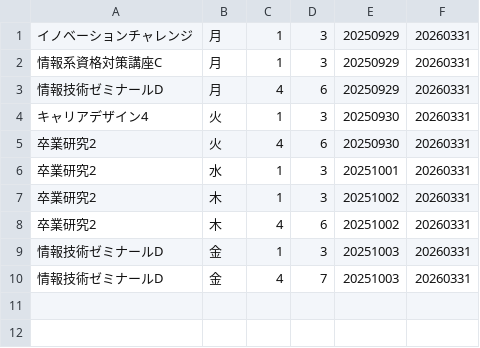
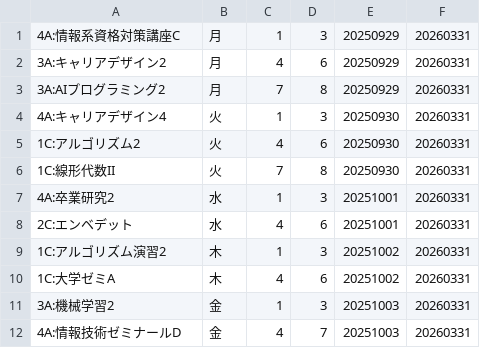
Before and after one commit to mhikichi-nkhs-gmail/csv2ical, a CSV file: import.csv, drawn as a sheet.

```diff
--- a/import.csv
+++ b/import.csv
@@ -1,10 +1,12 @@
-イノベーションチャレンジ,月,1,3,20250929,20260331
-情報系資格対策講座C,月,1,3,20250929,20260331
-情報技術ゼミナールD,月,4,6,20250929,20260331
-キャリアデザイン4,火,1,3,20250930,20260331
-卒業研究2,火,4,6,20250930,20260331
-卒業研究2,水,1,3,20251001,20260331
-卒業研究2,木,1,3,20251002,20260331
-卒業研究2,木,4,6,20251002,20260331
-情報技術ゼミナールD,金,1,3,20251003,20260331
-情報技術ゼミナールD,金,4,7,20251003,20260331
+4A:情報系資格対策講座C,月,1,3,20250929,20260331
+3A:キャリアデザイン2,月,4,6,20250929,20260331
+3A:AIプログラミング2,月,7,8,20250929,20260331
+4A:キャリアデザイン4,火,1,3,20250930,20260331
+1C:アルゴリズム2,火,4,6,20250930,20260331
+1C:線形代数II,火,7,8,20250930,20260331
+4A:卒業研究2,水,1,3,20251001,20260331
+2C:エンベデット,水,4,6,20251001,20260331
+1C:アルゴリズム演習2,木,1,3,20251002,20260331
+1C:大学ゼミA,木,4,6,20251002,20260331
+3A:機械学習2,金,1,3,20251003,20260331
+4A:情報技術ゼミナールD,金,4,7,20251003,20260331
```
Also changed, not shown: hikichi.csv, 2 other files.
